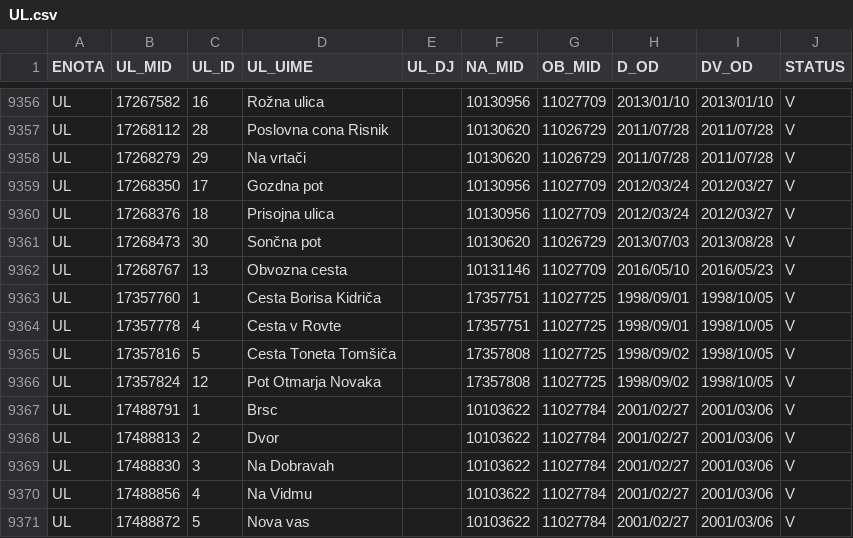
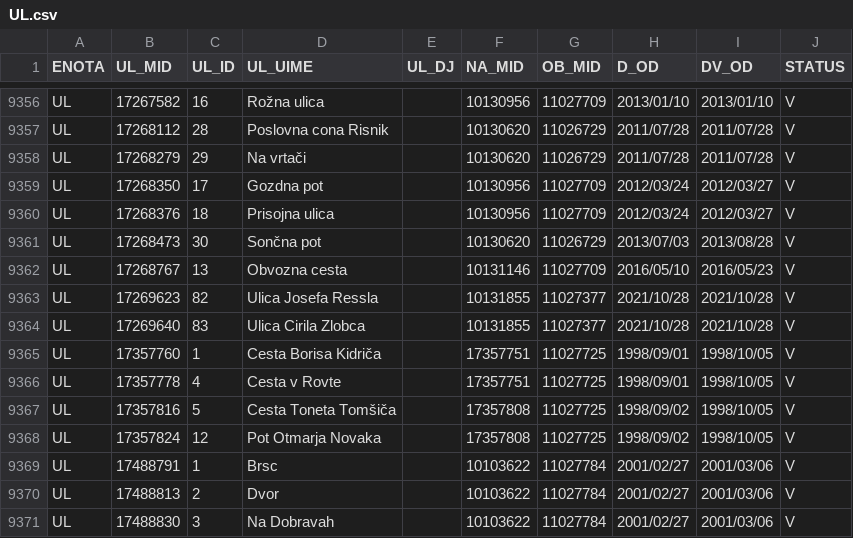
Before and after one commit to stefanb/gurs-rpe, a CSV file: data/UL.csv, drawn as a sheet; only a part is shown, gaps mark what is left out; the shorter side is filled out with more unchanged rows; the diff names each change by its address in the sheet, - before the commit and + after, or states it on an @@ line.

```diff
--- a/data/UL.csv
+++ b/data/UL.csv
+row 9363: UL | 17269623 | 82 | Ulica Josefa Ressla |  | 10131855 | 11027377 | 2021/10/28 | 2021/10/28 | V
+row 9364: UL | 17269640 | 83 | Ulica Cirila Zlobca |  | 10131855 | 11027377 | 2021/10/28 | 2021/10/28 | V
```
Also changed, not shown: 1 other file.
